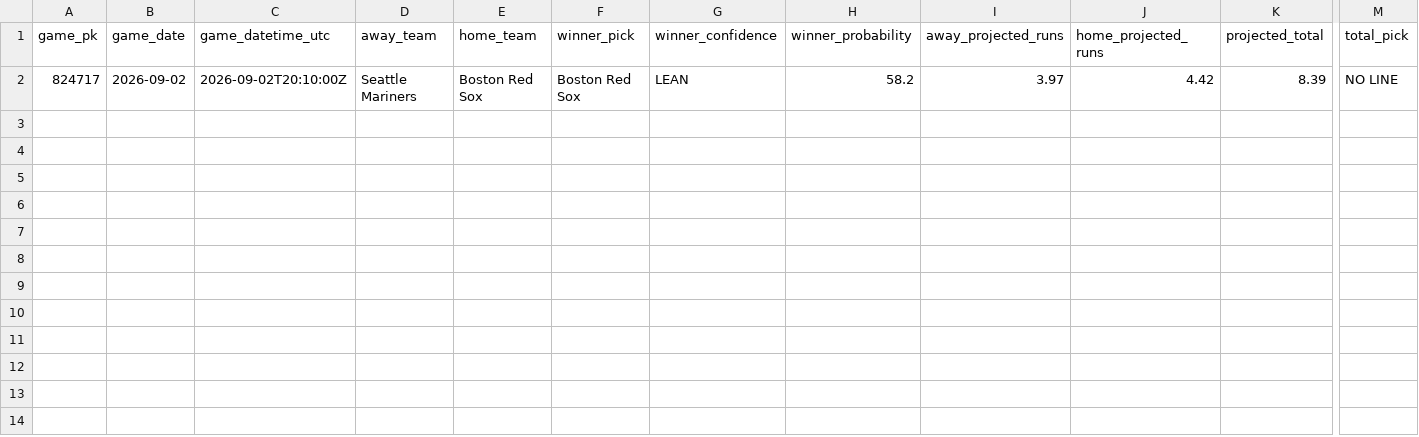
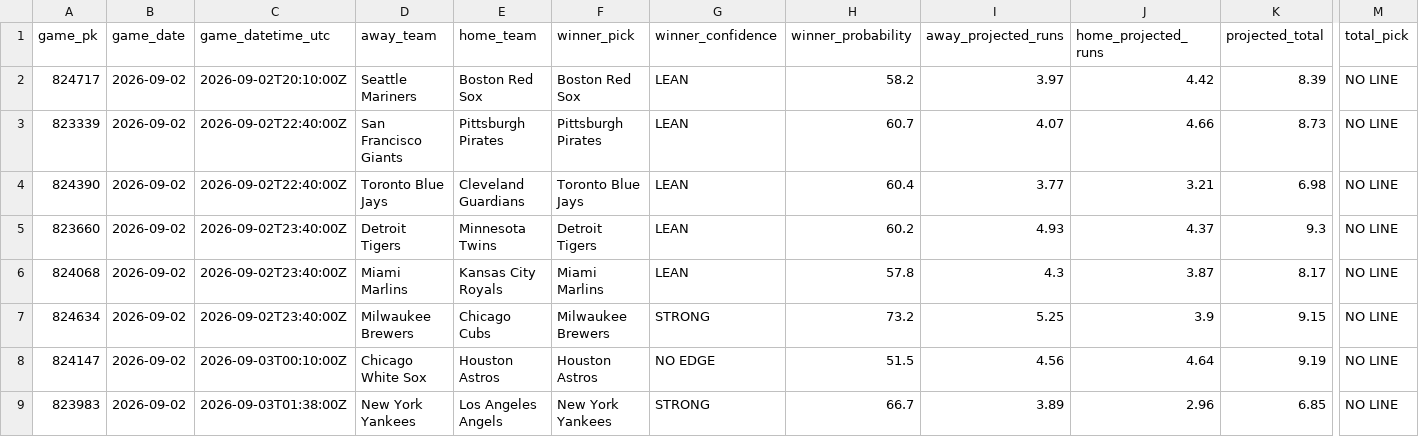
Before and after one commit to SSpeterson2b/launchpoint-hr, a CSV file: data/game_edge_results.csv, drawn as a sheet; only a part is shown, gaps mark what is left out; rows hold the shown columns only; the diff names each change by its address in the sheet, - before the commit and + after, or states it on an @@ line.

Commit message:
Update public MLB Game Edge results

```diff
--- a/data/game_edge_results.csv
+++ b/data/game_edge_results.csv
+row 3: 823339 | 2026-09-02 | 2026-09-02T22:40:00Z | San Francisco Giants | Pittsburgh Pirates | Pittsburgh Pirates | LEAN | 60.7 | 4.07 | 4.66 | 8.73 | NO LINE
+row 4: 824390 | 2026-09-02 | 2026-09-02T22:40:00Z | Toronto Blue Jays | Cleveland Guardians | Toronto Blue Jays | LEAN | 60.4 | 3.77 | 3.21 | 6.98 | NO LINE
+row 5: 823660 | 2026-09-02 | 2026-09-02T23:40:00Z | Detroit Tigers | Minnesota Twins | Detroit Tigers | LEAN | 60.2 | 4.93 | 4.37 | 9.3 | NO LINE
+row 6: 824068 | 2026-09-02 | 2026-09-02T23:40:00Z | Miami Marlins | Kansas City Royals | Miami Marlins | LEAN | 57.8 | 4.3 | 3.87 | 8.17 | NO LINE
+row 7: 824634 | 2026-09-02 | 2026-09-02T23:40:00Z | Milwaukee Brewers | Chicago Cubs | Milwaukee Brewers | STRONG | 73.2 | 5.25 | 3.9 | 9.15 | NO LINE
+row 8: 824147 | 2026-09-02 | 2026-09-03T00:10:00Z | Chicago White Sox | Houston Astros | Houston Astros | NO EDGE | 51.5 | 4.56 | 4.64 | 9.19 | NO LINE
+row 9: 823983 | 2026-09-02 | 2026-09-03T01:38:00Z | New York Yankees | Los Angeles Angels | New York Yankees | STRONG | 66.7 | 3.89 | 2.96 | 6.85 | NO LINE
```
